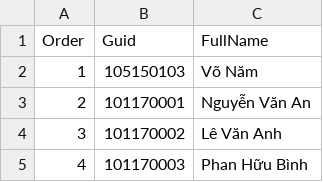
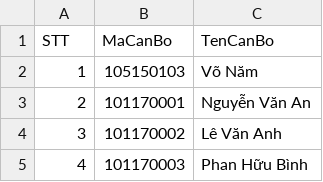
Before and after one commit to TriTamLe/supervisor-assign, a CSV file: client/send-files/can-bo.csv (was client/officer.csv), drawn as a sheet; only a part is shown.

```diff
--- a/client/officer.csv
+++ b/client/send-files/can-bo.csv
@@ -1,2 +1,2 @@
-Order,Guid,FullName
+STT,MaCanBo,TenCanBo
 1,105150103,Võ Năm
```
Also changed, not shown: 11 other files.
